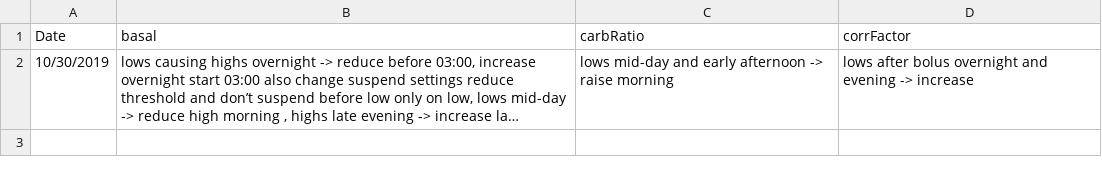
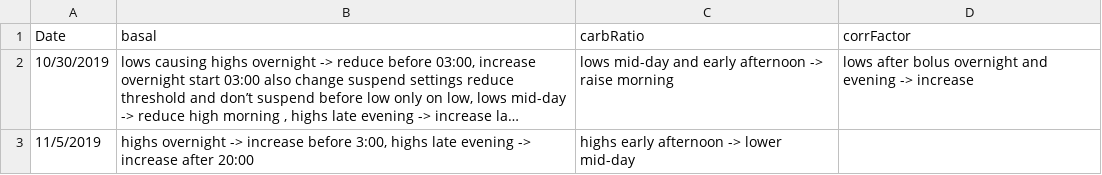
Before and after one commit to rscmbc3/BG.library, a CSV file: BG.library/pumpSettings/comments.csv, drawn as a sheet; long unchanged cells end in …; the diff names each change by its address in the sheet, - before the commit and + after, or states it on an @@ line.

Commit message:
pump setting changes

```diff
--- a/BG.library/pumpSettings/comments.csv
+++ b/BG.library/pumpSettings/comments.csv
+row 3: 11/5/2019 | highs overnight -> increase before 3:00, highs late evening -> increase after 20:00 | highs early afternoon -> lower mid-day
```
Also changed, not shown: BG.library/pumpSettings/basal.csv, BG.library/pumpSettings/carbRatio.csv.
